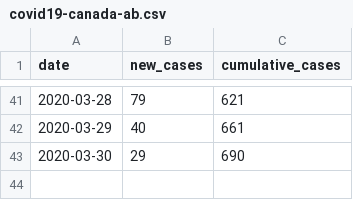
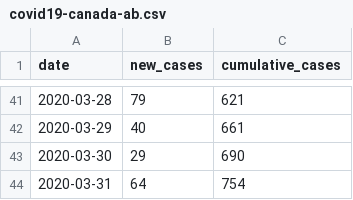
Before and after one commit to JeckleCed/COVID-19, a CSV file: covid19-canada-ab.csv, drawn as a sheet; only a part is shown, gaps mark what is left out.

```diff
--- a/covid19-canada-ab.csv
+++ b/covid19-canada-ab.csv
@@ -43 +43,2 @@ date,new_cases,cumulative_cases
 2020-03-30,29,690
+2020-03-31,64,754
```
Also changed, not shown: covid19-canada-bc.csv, covid19-canada-mb.csv, 3 other files.
